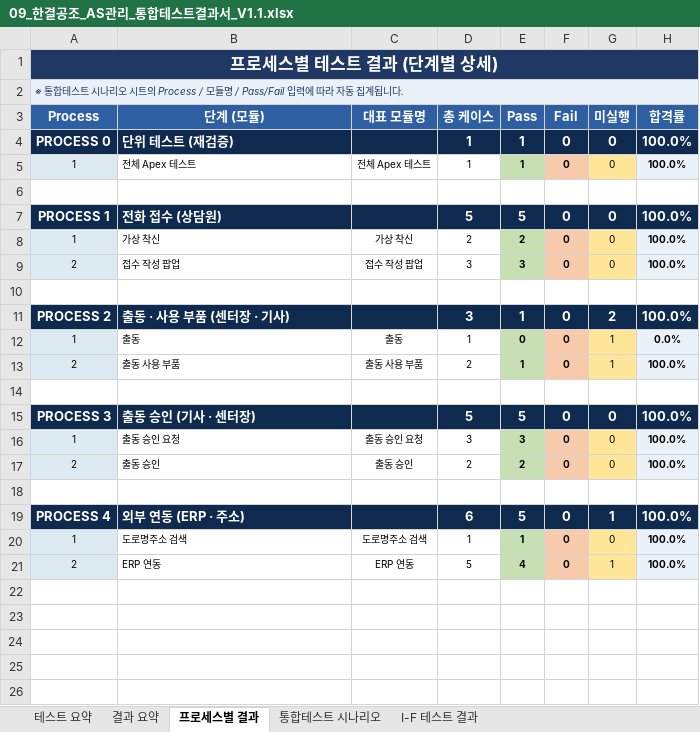
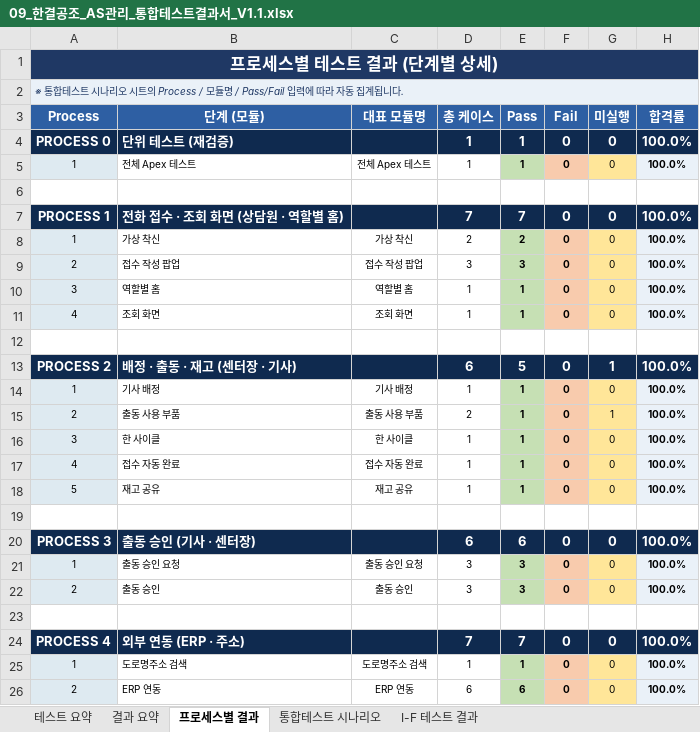
Before and after one commit to dlgkrals/sfdc-onboarding, an Excel workbook: docs/산출물/09_한결공조_AS관리_통합테스트결과서_V1.1.xlsx, sheet 프로세스별 결과, drawn as a sheet; values as stored, in another font and other column widths than the file's, no borders; removed rows and columns are numbered as before the commit, all else as after; the diff names each change by its address in the sheet, - before the commit and + after, or states it on an @@ line.

```diff
--- a/docs/산출물/09_한결공조_AS관리_통합테스트결과서_V1.1.xlsx (sheet 프로세스별 결과)
+++ b/docs/산출물/09_한결공조_AS관리_통합테스트결과서_V1.1.xlsx (sheet 프로세스별 결과)
-B7 (단계 (모듈)): 전화 접수 (상담원)
+B7 (단계 (모듈)): 전화 접수 · 조회 화면 (상담원 · 역할별 홈)
-D7 (총 케이스): 5
+D7 (총 케이스): 7
-E7 (Pass): 5
+E7 (Pass): 7
+row 10: 3 | 역할별 홈 | 역할별 홈 | 1 | 1 | 0 | 0 | 100.0%
+row 11: 4 | 조회 화면 | 조회 화면 | 1 | 1 | 0 | 0 | 100.0%
-row 11: PROCESS 2 | 출동 · 사용 부품 (센터장 · 기사) |  | 3 | 1 | 0 | 2 | 100.0%
-row 12: 1 | 출동 | 출동 | 1 | 0 | 0 | 1 | 0.0%
+row 13: PROCESS 2 | 배정 · 출동 · 재고 (센터장 · 기사) |  | 6 | 5 | 0 | 1 | 100.0%
+row 14: 1 | 기사 배정 | 기사 배정 | 1 | 1 | 0 | 0 | 100.0%
+row 16: 3 | 한 사이클 | 한 사이클 | 1 | 1 | 0 | 0 | 100.0%
+row 17: 4 | 접수 자동 완료 | 접수 자동 완료 | 1 | 1 | 0 | 0 | 100.0%
+row 18: 5 | 재고 공유 | 재고 공유 | 1 | 1 | 0 | 0 | 100.0%
-D20 (총 케이스): 5
+D20 (총 케이스): 6
-E20 (Pass): 5
+E20 (Pass): 6
-D22 (총 케이스): 2
+D22 (총 케이스): 3
-E22 (Pass): 2
+E22 (Pass): 3
-D24 (총 케이스): 6
+D24 (총 케이스): 7
-E24 (Pass): 5
+E24 (Pass): 7
-G24 (미실행): 1
+G24 (미실행): 0
-D26 (총 케이스): 5
+D26 (총 케이스): 6
-E26 (Pass): 4
+E26 (Pass): 6
-G26 (미실행): 1
+G26 (미실행): 0
```
Also changed, not shown: sheet 통합테스트 시나리오, sheet 결과 요약, sheet 테스트 요약, sheet I-F 테스트 결과, formulas that keep their value.
